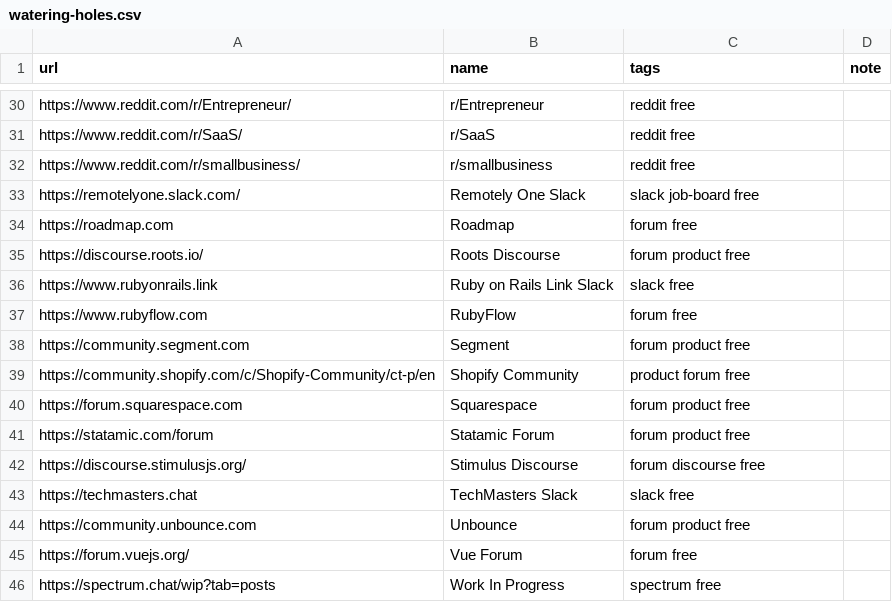
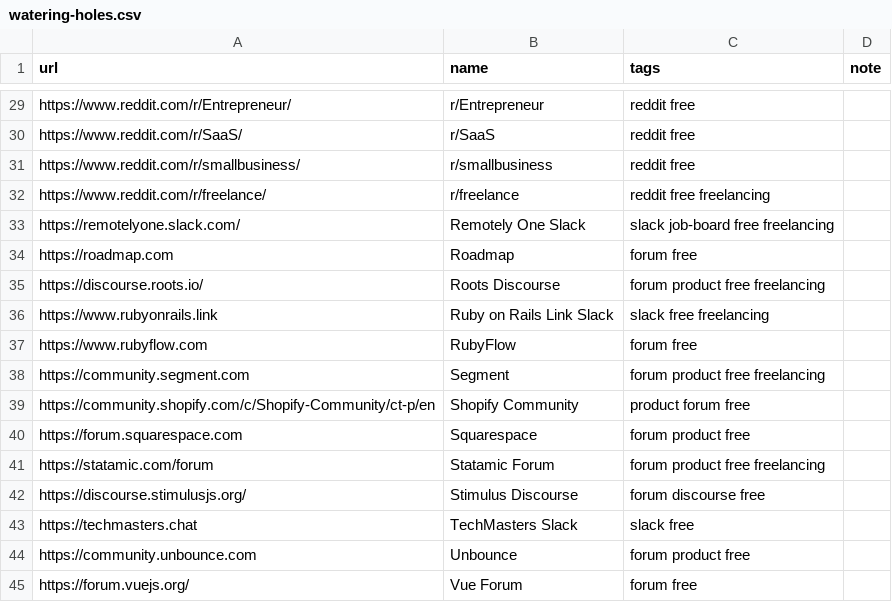
Before and after one commit to pascallaliberte/sharpen.page, a CSV file: _data/watering-holes.csv, drawn as a sheet; only a part is shown, gaps mark what is left out; the shorter side is filled out with more unchanged rows; the diff covers the shown part only.

Commit message:
Add freelancing filter to watering holes

```diff
--- a/_data/watering-holes.csv
+++ b/_data/watering-holes.csv
@@ -32,11 +31,12 @@ https://www.reddit.com/r/SaaS/,r/SaaS,reddit free,
 https://www.reddit.com/r/smallbusiness/,r/smallbusiness,reddit free,
-https://remotelyone.slack.com/,Remotely One Slack,slack job-board free,
+https://www.reddit.com/r/freelance/,r/freelance,reddit free freelancing,
+https://remotelyone.slack.com/,Remotely One Slack,slack job-board free freelancing,
 https://roadmap.com,Roadmap,forum free,
-https://discourse.roots.io/,Roots Discourse,forum product free,
-https://www.rubyonrails.link,Ruby on Rails Link Slack,slack free,
+https://discourse.roots.io/,Roots Discourse,forum product free freelancing,
+https://www.rubyonrails.link,Ruby on Rails Link Slack,slack free freelancing,
 https://www.rubyflow.com,RubyFlow,forum free,
-https://community.segment.com,Segment,forum product free,
+https://community.segment.com,Segment,forum product free freelancing,
 https://community.shopify.com/c/Shopify-Community/ct-p/en,Shopify Community,product forum free,
 https://forum.squarespace.com,Squarespace,forum product free,
-https://statamic.com/forum,Statamic Forum,forum product free,
+https://statamic.com/forum,Statamic Forum,forum product free freelancing,
 https://discourse.stimulusjs.org/,Stimulus Discourse,forum discourse free,
```
Also changed, not shown: 1 removed row and 13 edited cells elsewhere in this file, 1 other file.
